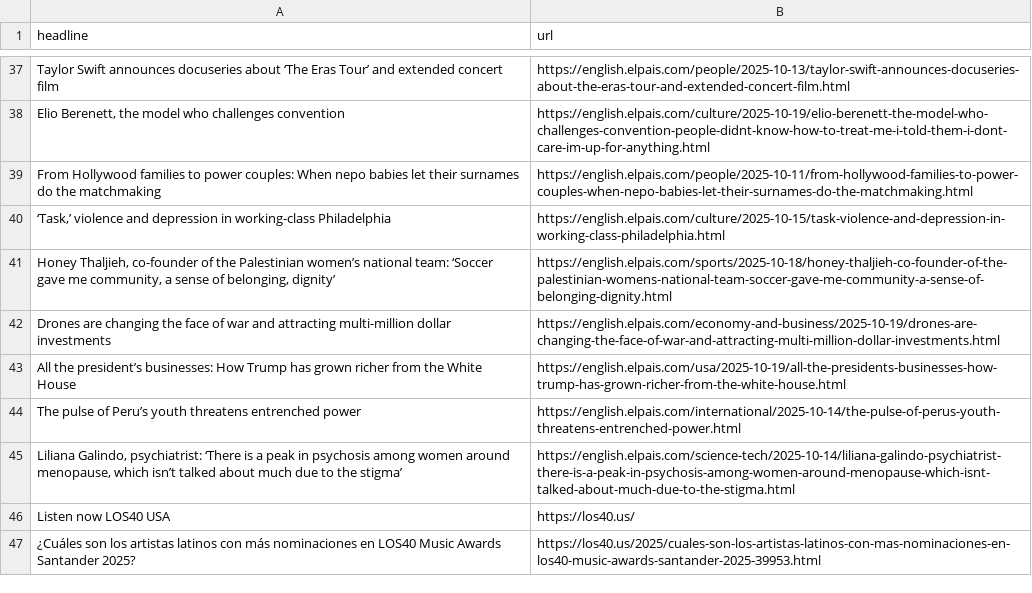
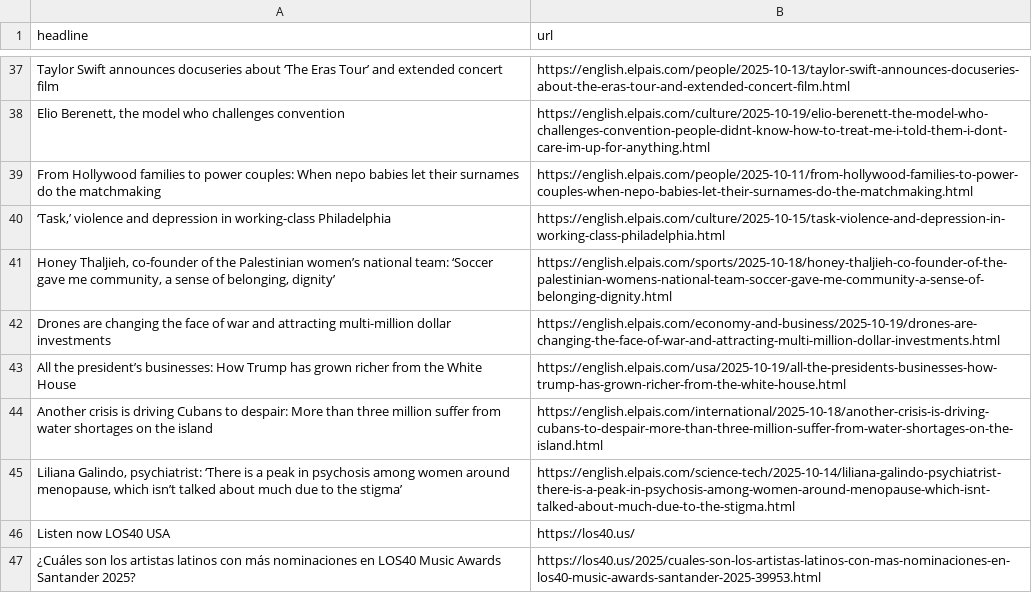
Before and after one commit to patvoe/lede-2024-auto-scraper, a CSV file: headlines.csv, drawn as a sheet; only a part is shown, gaps mark what is left out.

```diff
--- a/headlines.csv
+++ b/headlines.csv
@@ -43,3 +43,3 @@ Drones are changing the face of war and attracting multi-million dollar investme
 All the president’s businesses: How Trump has grown richer from the White House,https://english.elpais.com/usa/2025-10-19/all-the-presidents-businesses-how-trump-has-grown-richer-from-the-white-house.html
-The pulse of Peru’s youth threatens entrenched power,https://english.elpais.com/international/2025-10-14/the-pulse-of-perus-youth-threatens-entrenched-power.html
+Another crisis is driving Cubans to despair: More than three million suffer from water shortages on the island,https://english.elpais.com/international/2025-10-18/another-crisis-is-driving-cubans-to-despair-more-than-three-million-suffer-from-water-shortages-on-the-island.html
 "Liliana Galindo, psychiatrist: ‘There is a peak in psychosis among women around menopause, which isn’t talked about much due to the stigma’",https://english.elpais.com/science-tech/2025-10-14/liliana-galindo-psychiatrist-there-is-a-peak-in-psychosis-among-women-around-menopause-which-isnt-talked-about-much-due-to-the-stigma.html
```
